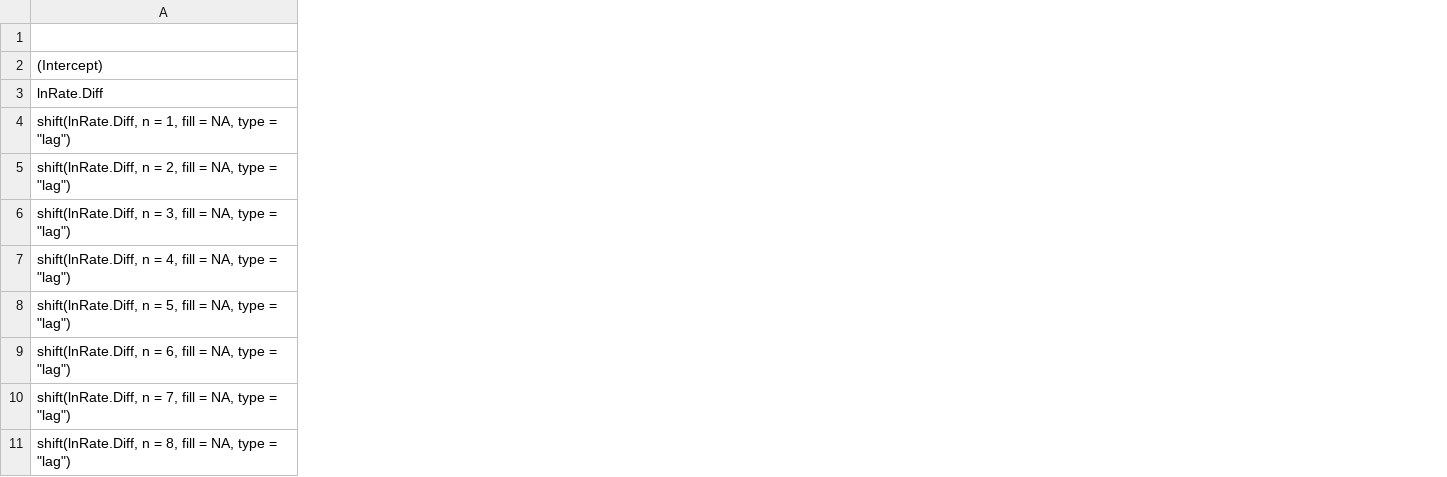
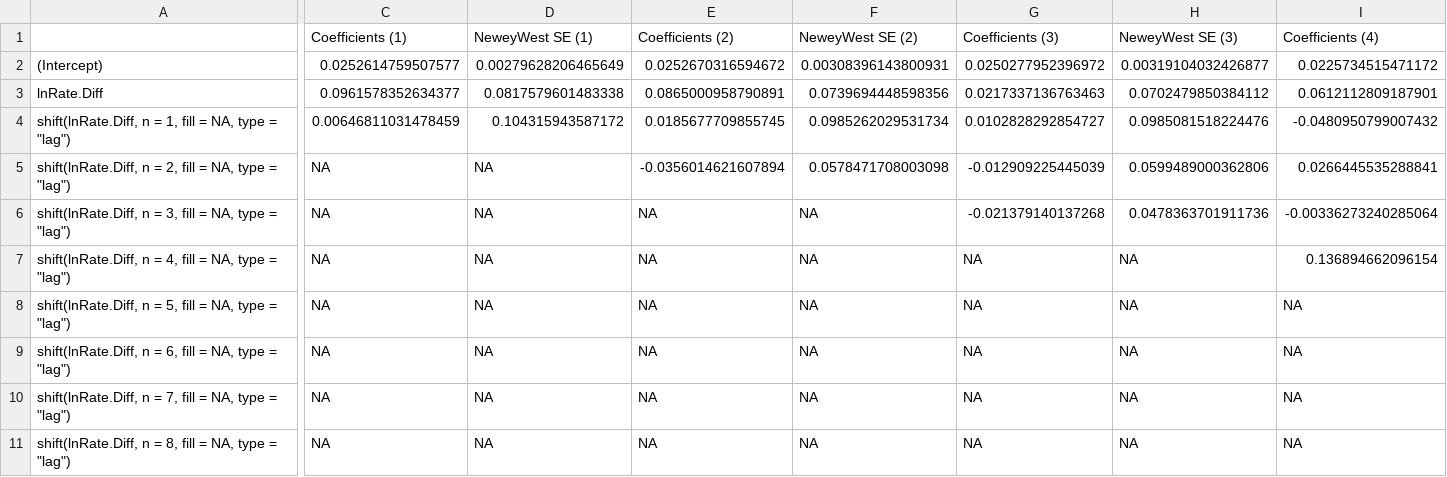
Before and after one commit to oliverkocsis/BAJP-5009---Data-Analysis-for-Economic-Policy-2, a CSV file: HA3/lags.csv, drawn as a sheet; only a part is shown, gaps mark what is left out; the diff covers the shown part only; the diff names each change by its address in the sheet, - before the commit and + after, or states it on an @@ line.

```diff
--- a/HA3/lags.csv
+++ b/HA3/lags.csv
+column C (Coefficients (1)), rows 2-11: 0.0252614759507577 | 0.0961578352634377 | 0.00646811031478459 | NA | NA | NA | NA | NA | NA | NA
+column D (NeweyWest SE (1)), rows 2-11: 0.00279628206465649 | 0.0817579601483338 | 0.104315943587172 | NA | NA | NA | NA | NA | NA | NA
+column E (Coefficients (2)), rows 2-11: 0.0252670316594672 | 0.0865000958790891 | 0.0185677709855745 | -0.0356014621607894 | NA | NA | NA | NA | NA | NA
+column F (NeweyWest SE (2)), rows 2-11: 0.00308396143800931 | 0.0739694448598356 | 0.0985262029531734 | 0.0578471708003098 | NA | NA | NA | NA | NA | NA
+column G (Coefficients (3)), rows 2-11: 0.0250277952396972 | 0.0217337136763463 | 0.0102828292854727 | -0.012909225445039 | -0.021379140137268 | NA | NA | NA | NA | NA
+column H (NeweyWest SE (3)), rows 2-11: 0.00319104032426877 | 0.0702479850384112 | 0.0985081518224476 | 0.0599489000362806 | 0.0478363701911736 | NA | NA | NA | NA | NA
+column I (Coefficients (4)), rows 2-11: 0.0225734515471172 | 0.0612112809187901 | -0.0480950799007432 | 0.0266445535288841 | -0.00336273240285064 | 0.136894662096154 | NA | NA | NA | NA
```
Also changed, not shown: 7 added columns elsewhere in this file, 2 other files.
